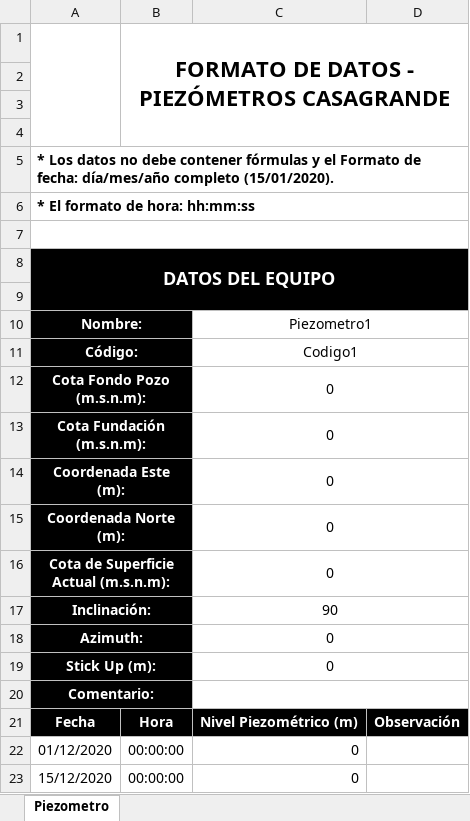
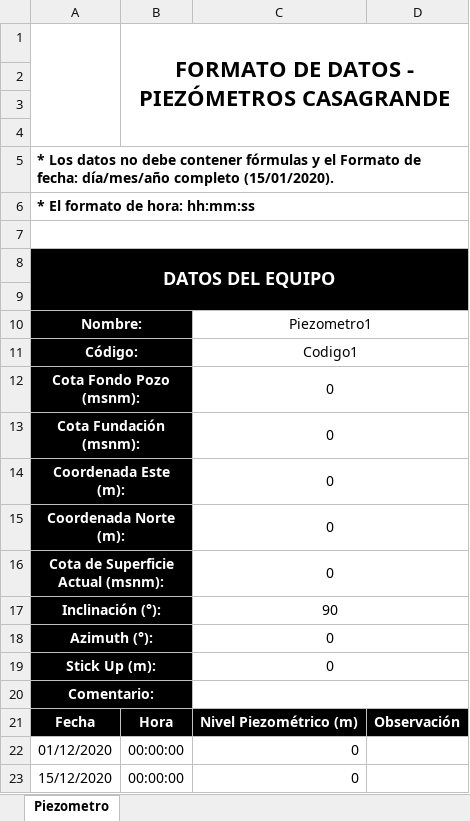
Before and after one commit to ivanrv23/E-Monitoring-SqlServer, an Excel workbook: resources/formatos/FormatoPiezometroCasagrande.xlsx, sheet Piezometro, drawn as a sheet; values as stored, in another font and other column widths than the file's, no borders; charts and pictures not drawn; the diff names each change by its address in the sheet, - before the commit and + after, or states it on an @@ line.

```diff
--- a/resources/formatos/FormatoPiezometroCasagrande.xlsx (sheet Piezometro)
+++ b/resources/formatos/FormatoPiezometroCasagrande.xlsx (sheet Piezometro)
-A12: Cota Fondo Pozo (m.s.n.m):
+A12: Cota Fondo Pozo (msnm):
-A13: Cota Fundación (m.s.n.m):
+A13: Cota Fundación (msnm):
-A16: Cota de Superficie Actual (m.s.n.m):
+A16: Cota de Superficie Actual (msnm):
-A17: Inclinación:
+A17: Inclinación (°):
-A18: Azimuth:
+A18: Azimuth (°):
```
Also changed, not shown: resources/formatos/FormatoCeldas.xlsx, resources/formatos/FormatoPiezometroCuerda.xlsx, 13 other files.
